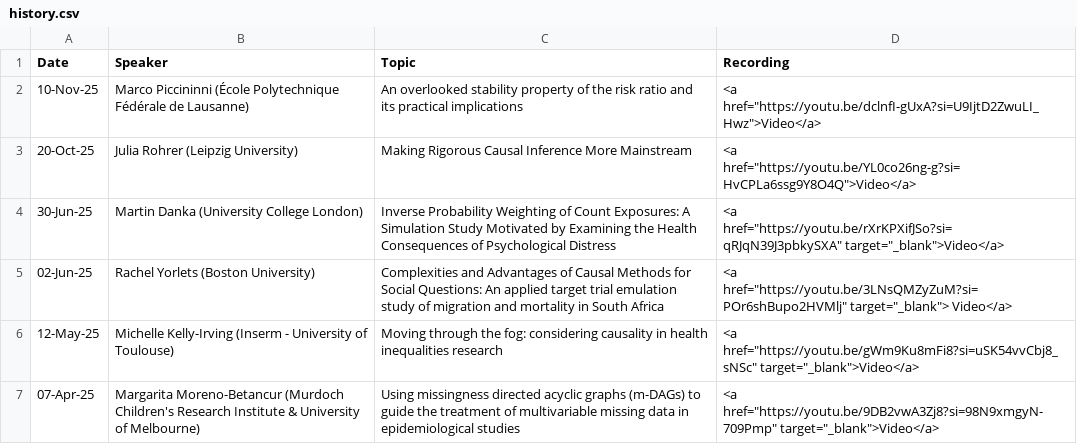
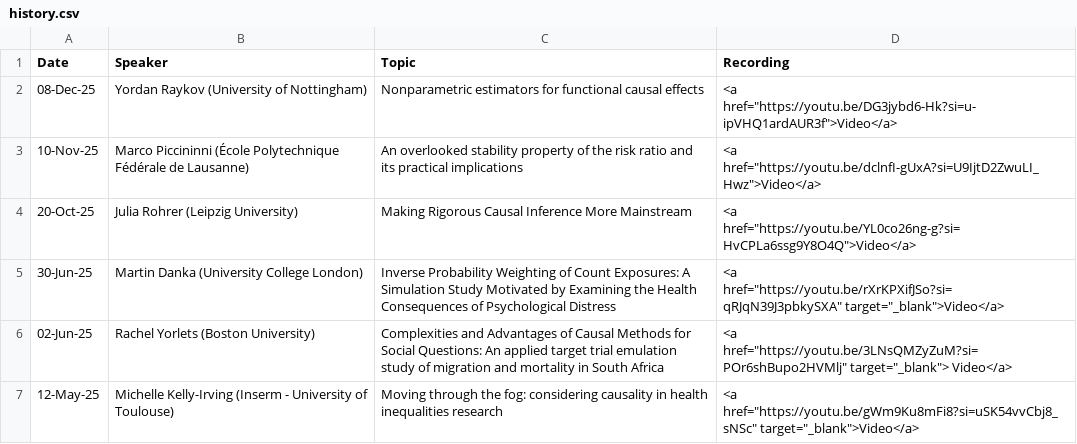
Before and after one commit to ciig-seminar/ciig-seminar.github.io, a CSV file: history.csv, drawn as a sheet; only a part is shown; the shorter side is filled out with more unchanged rows.

```diff
--- a/history.csv
+++ b/history.csv
@@ -1,2 +1,3 @@
 Date,Speaker,Topic,Recording
+08-Dec-25,Yordan Raykov (University of Nottingham),Nonparametric estimators for functional causal effects,"<a href=""https://youtu.be/DG3jybd6-Hk?si=u-ipVHQ1ardAUR3f"">Video</a>"
 10-Nov-25,Marco Piccininni (École Polytechnique Fédérale de Lausanne),An overlooked stability property of the risk ratio and its practical implications,"<a href=""https://youtu.be/dclnfI-gUxA?si=U9IjtD2ZwuLI_Hwz"">Video</a>"
```
Also changed, not shown: 4 other files.
